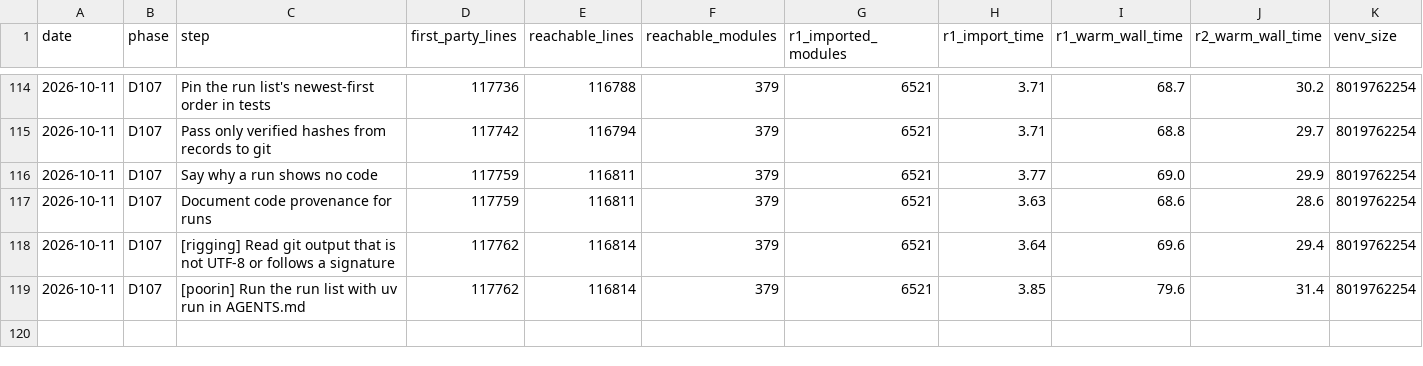
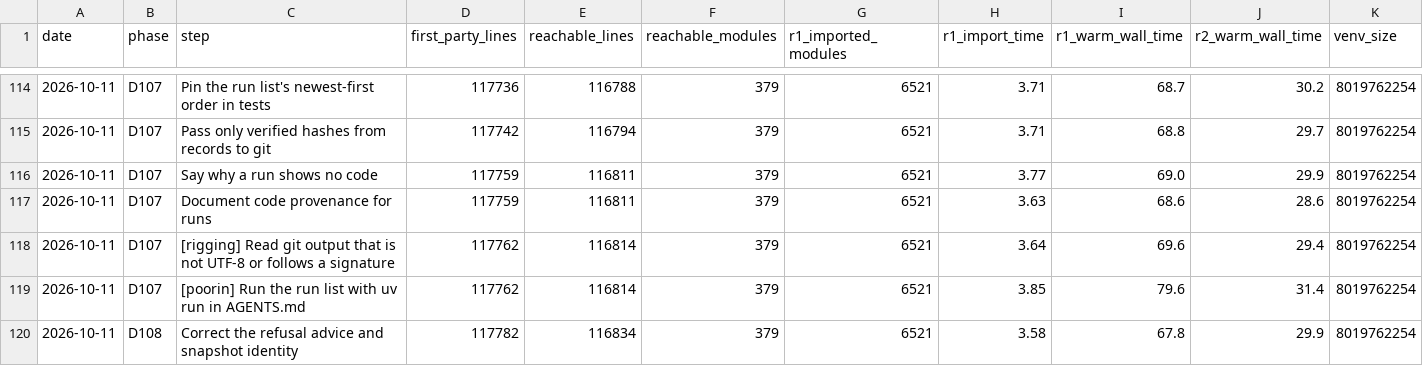
Before and after one commit to jasgcode/Poorin, a CSV file: docs/poorin/prune-metrics.csv, drawn as a sheet; only a part is shown, gaps mark what is left out.

Commit message:
[poorin] Correct the refusal advice and snapshot identity (D108)
The refusal no longer suggests a dev version, since the refused run may be a dev run whose calendar input would build, and outside a Git checkout it says so and advises running from one. Snapshots commit as a fixed identity, so a machine with no Git identity can save one and one state gives one commit everywhere. runs show prints only Git-verified hashes in its commands and says "1 file". The docs run the run list with uv run and warn that a snapshot holds every untracked file before suggesting a push.

```diff
--- a/docs/poorin/prune-metrics.csv
+++ b/docs/poorin/prune-metrics.csv
@@ -119 +119,2 @@ date,phase,step,first_party_lines,reachable_lines,reachable_modules,r1_imported_
 2026-10-11,D107,[poorin] Run the run list with uv run in AGENTS.md,117762,116814,379,6521,3.85,79.6,31.4,8019762254
+2026-10-11,D108,Correct the refusal advice and snapshot identity,117782,116834,379,6521,3.58,67.8,29.9,8019762254
```
Also changed, not shown: 9 other files.
